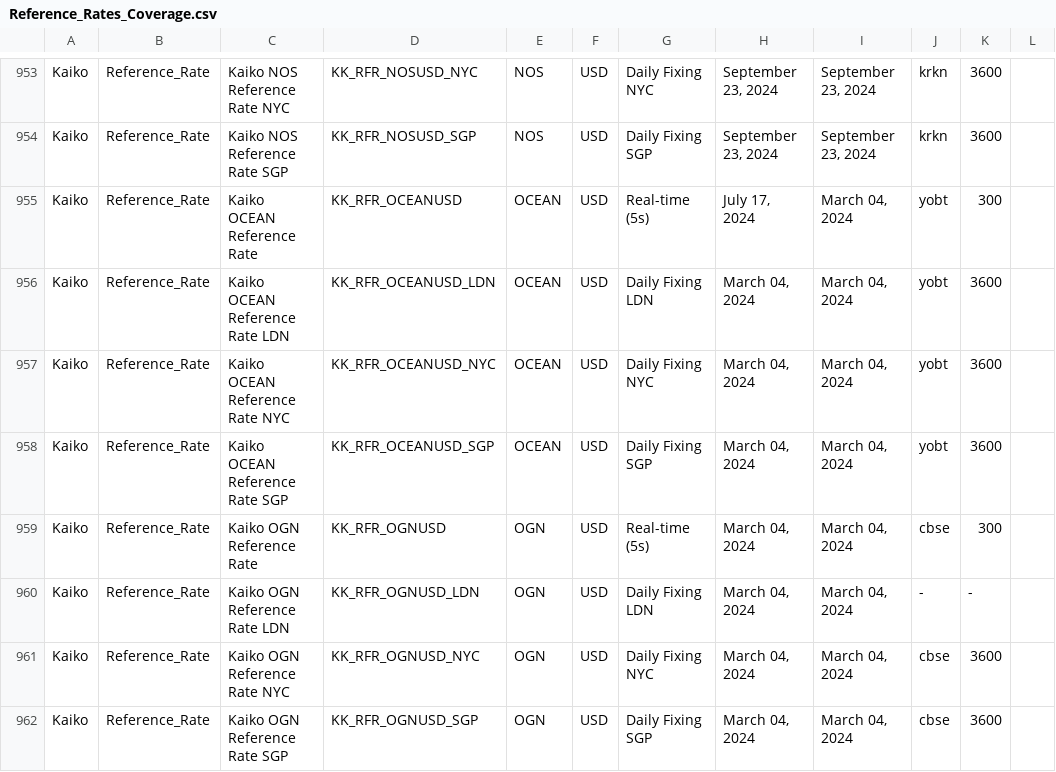
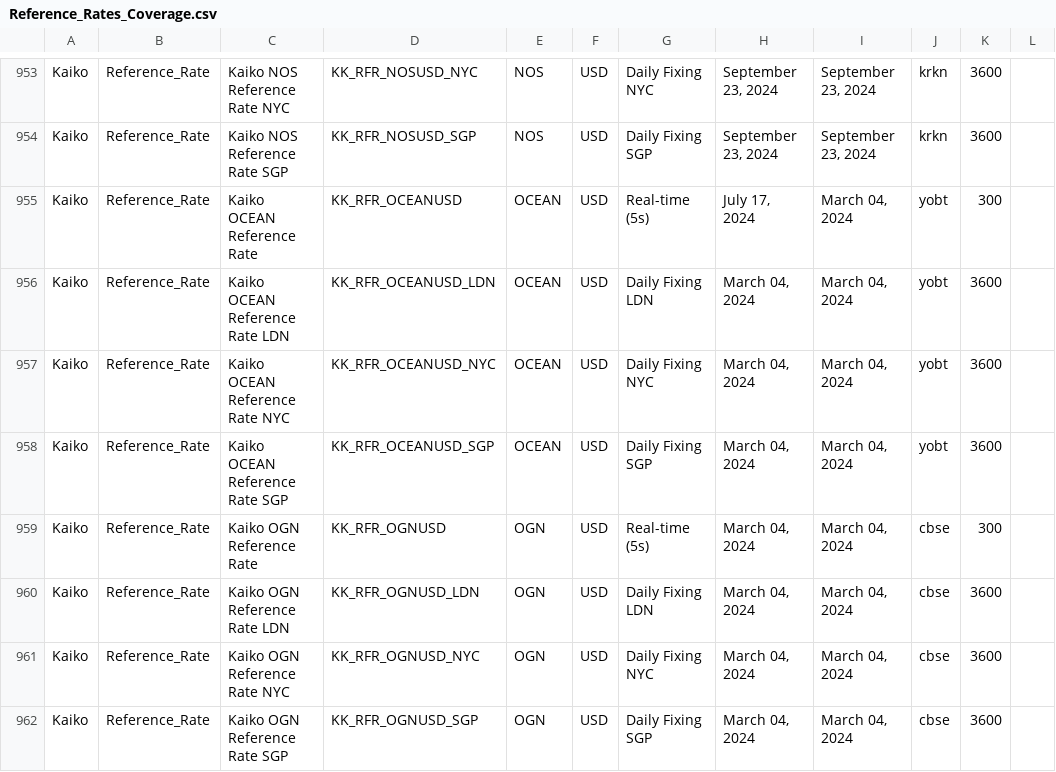
Before and after one commit to rdavill/kaiko_indices_coverage_single, a CSV file: Reference_Rates_Coverage.csv, drawn as a sheet; only a part is shown, gaps mark what is left out; the diff covers the shown part only.

```diff
--- a/Reference_Rates_Coverage.csv
+++ b/Reference_Rates_Coverage.csv
@@ -959,3 +959,3 @@ Kaiko,Reference_Rate,Kaiko OCEAN Reference Rate SGP,KK_RFR_OCEANUSD_SGP,OCEAN,US
 Kaiko,Reference_Rate,Kaiko OGN Reference Rate ,KK_RFR_OGNUSD,OGN,USD,Real-time (5s),"March 04, 2024","March 04, 2024",cbse,300,
-Kaiko,Reference_Rate,Kaiko OGN Reference Rate LDN,KK_RFR_OGNUSD_LDN,OGN,USD,Daily Fixing LDN,"March 04, 2024","March 04, 2024",-,-,
+Kaiko,Reference_Rate,Kaiko OGN Reference Rate LDN,KK_RFR_OGNUSD_LDN,OGN,USD,Daily Fixing LDN,"March 04, 2024","March 04, 2024",cbse,3600,
 Kaiko,Reference_Rate,Kaiko OGN Reference Rate NYC,KK_RFR_OGNUSD_NYC,OGN,USD,Daily Fixing NYC,"March 04, 2024","March 04, 2024",cbse,3600,
```
Also changed, not shown: 162 edited cells elsewhere in this file.
